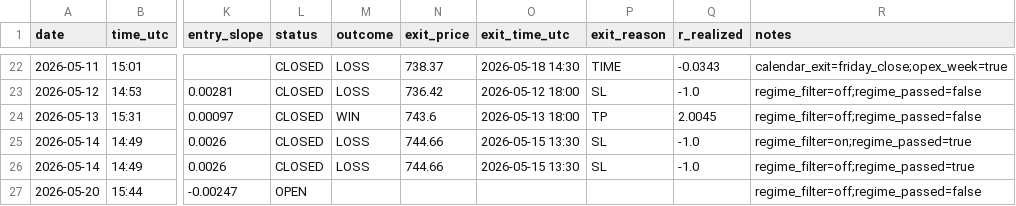
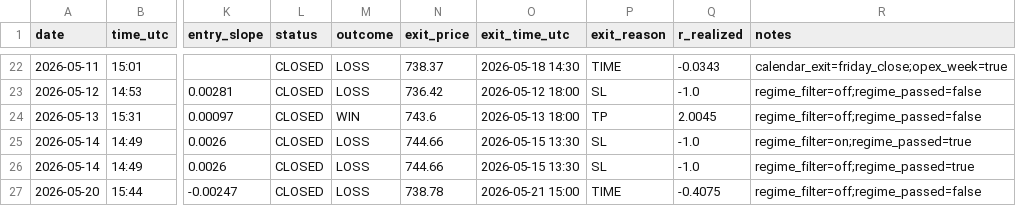
Before and after one commit to Davidtar12/paper-trader, a CSV file: paper_trades.csv, drawn as a sheet; only a part is shown, gaps mark what is left out; the diff names each change by its address in the sheet, - before the commit and + after, or states it on an @@ line.

Commit message:
signals: 2026-05-21 15:46 UTC

```diff
--- a/paper_trades.csv
+++ b/paper_trades.csv
-L27 (status): OPEN
+L27 (status): CLOSED
-M27 (outcome): (empty)
+M27 (outcome): LOSS
-N27 (exit_price): (empty)
+N27 (exit_price): 738.78
-O27 (exit_time_utc): (empty)
+O27 (exit_time_utc): 2026-05-21 15:00
-P27 (exit_reason): (empty)
+P27 (exit_reason): TIME
-Q27 (r_realized): (empty)
+Q27 (r_realized): -0.4075
```
